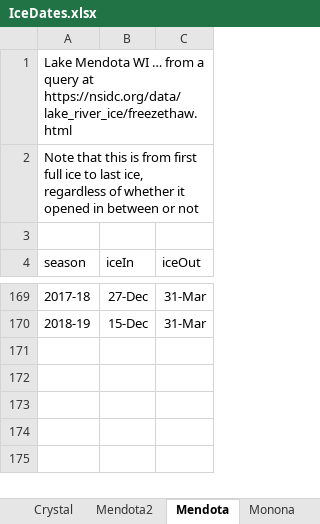
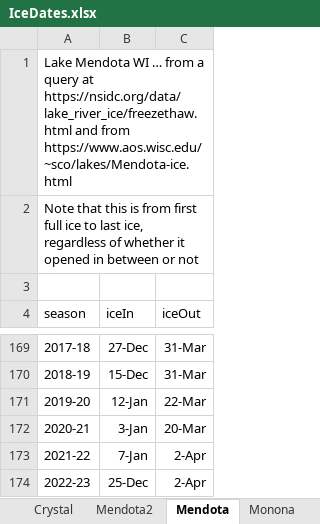
Before and after one commit to droglenc/droglenc.github.io, an Excel workbook: portfolio/posts/_data/IceDates.xlsx, sheet Mendota, drawn as a sheet; only a part is shown, gaps mark what is left out; values as stored, in another font and other column widths than the file's, no borders; the diff names each change by its address in the sheet, - before the commit and + after, or states it on an @@ line.

Commit message:
Updated Eagle Lake Ice-Out post

```diff
--- a/portfolio/posts/_data/IceDates.xlsx (sheet Mendota)
+++ b/portfolio/posts/_data/IceDates.xlsx (sheet Mendota)
-A1 (season): …at https://nsidc.org/data/lake_river_ice/freezethaw.html
+A1 (season): …at https://nsidc.org/data/lake_river_ice/freezethaw.html and from https://www.aos.wisc.edu/~sco/lakes/Mendota-ice.html
+row 171: 2019-20 | 12-Jan | 22-Mar
+row 172: 2020-21 | 3-Jan | 20-Mar
+row 173: 2021-22 | 7-Jan | 2-Apr
+row 174: 2022-23 | 25-Dec | 2-Apr
```
Also changed, not shown: sheet Eagle, 13 other files.
